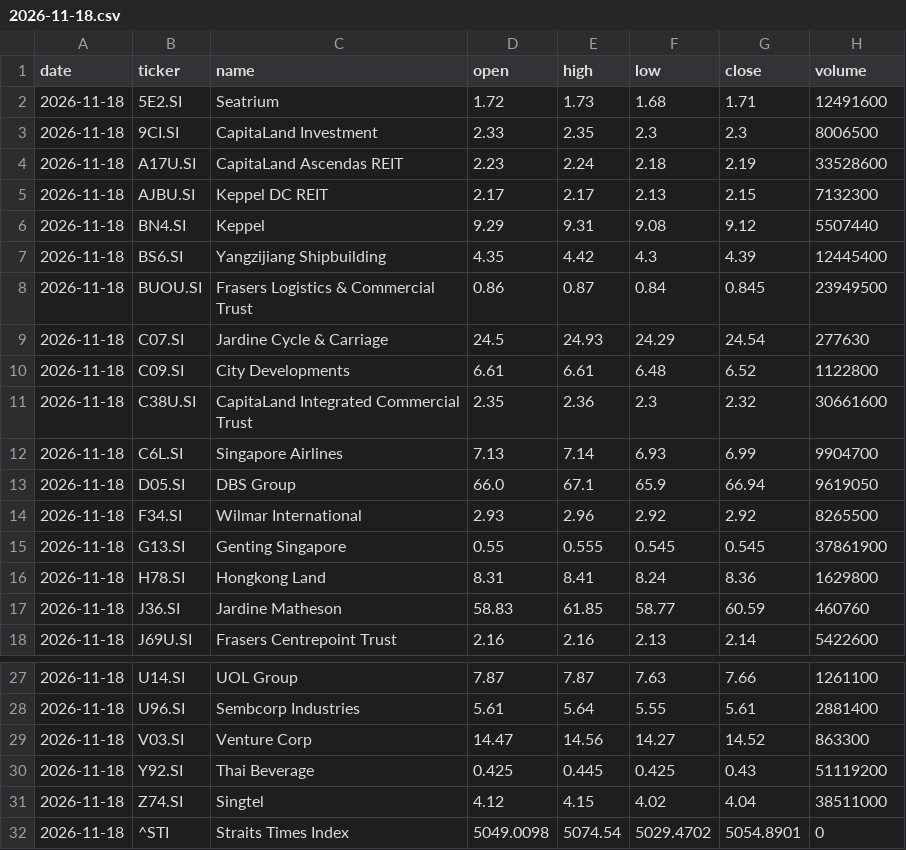
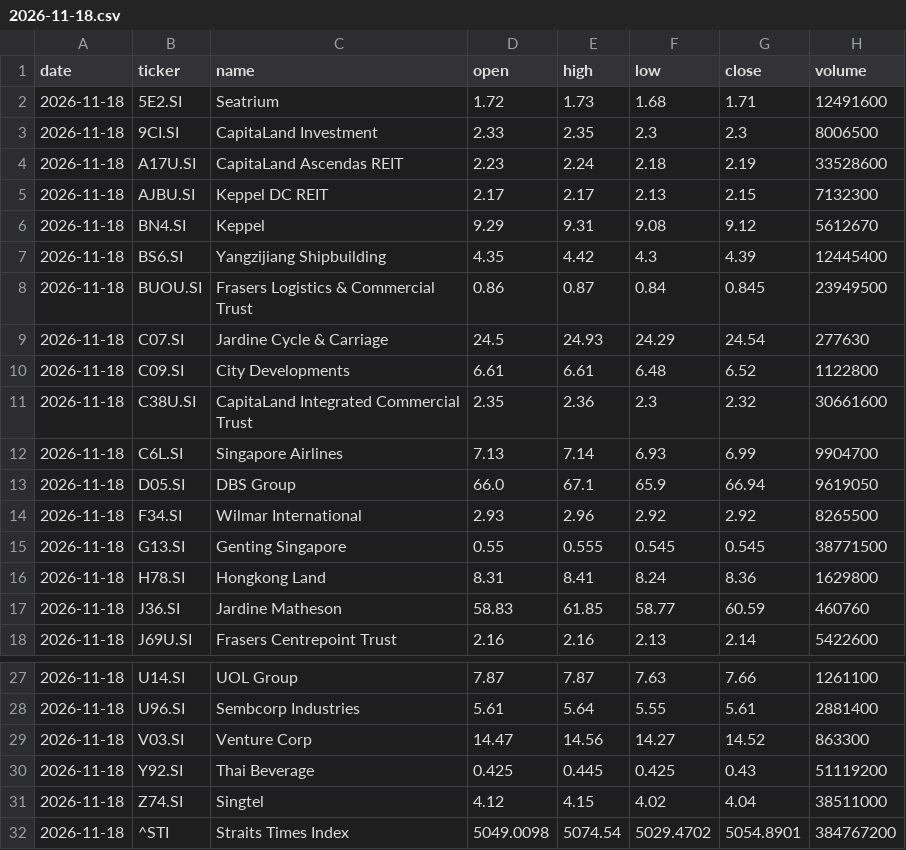
Before and after one commit to LSCAI-dev/Triple-Screen, a CSV file: docs/data/prices/2026-11-18.csv, drawn as a sheet; only a part is shown, gaps mark what is left out.

```diff
--- a/docs/data/prices/2026-11-18.csv
+++ b/docs/data/prices/2026-11-18.csv
@@ -5,3 +5,3 @@ date,ticker,name,open,high,low,close,volume
 2026-11-18,AJBU.SI,Keppel DC REIT,2.17,2.17,2.13,2.15,7132300
-2026-11-18,BN4.SI,Keppel,9.29,9.31,9.08,9.12,5507440
+2026-11-18,BN4.SI,Keppel,9.29,9.31,9.08,9.12,5612670
 2026-11-18,BS6.SI,Yangzijiang Shipbuilding,4.35,4.42,4.3,4.39,12445400
@@ -14,3 +14,3 @@ date,ticker,name,open,high,low,close,volume
 2026-11-18,F34.SI,Wilmar International,2.93,2.96,2.92,2.92,8265500
-2026-11-18,G13.SI,Genting Singapore,0.55,0.555,0.545,0.545,37861900
+2026-11-18,G13.SI,Genting Singapore,0.55,0.555,0.545,0.545,38771500
 2026-11-18,H78.SI,Hongkong Land,8.31,8.41,8.24,8.36,1629800
@@ -31,2 +31,2 @@ date,ticker,name,open,high,low,close,volume
 2026-11-18,Z74.SI,Singtel,4.12,4.15,4.02,4.04,38511000
-2026-11-18,^STI,Straits Times Index,5049.0098,5074.54,5029.4702,5054.8901,0
+2026-11-18,^STI,Straits Times Index,5049.0098,5074.54,5029.4702,5054.8901,384767200
```
Also changed, not shown: docs/data/signals_log.csv, 37 other files.
